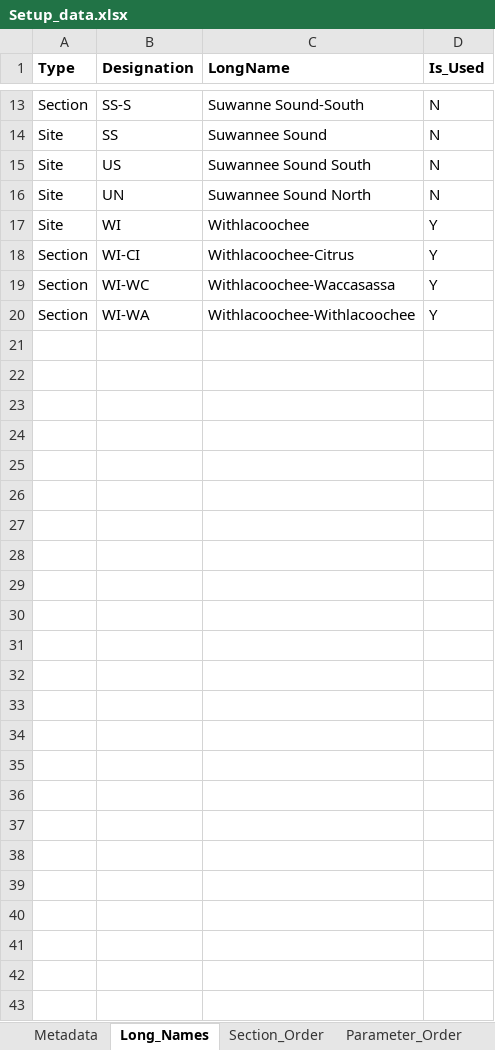
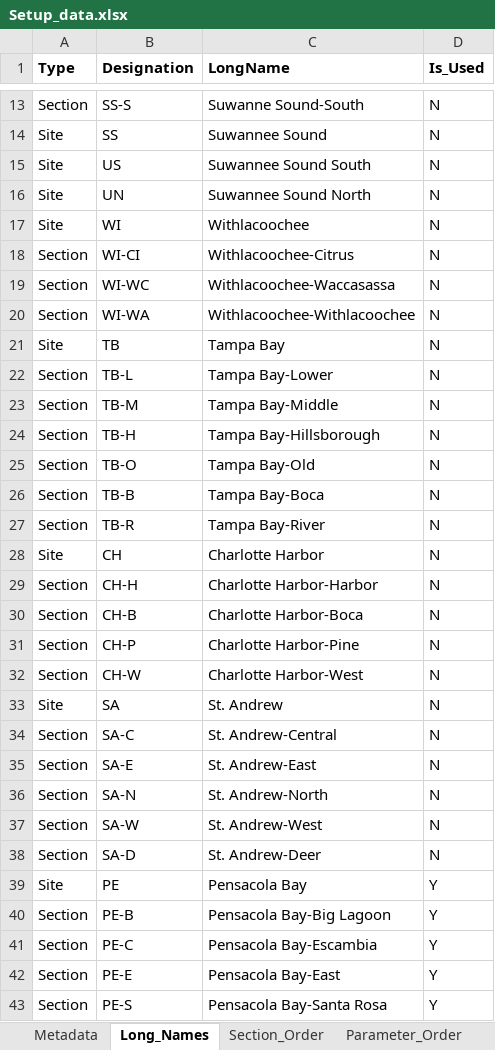
Before and after one commit to E-Levine/HSM-and-mapping, an Excel workbook: Reference files/Setup_data.xlsx, sheet Long_Names, drawn as a sheet; only a part is shown, gaps mark what is left out; values as stored, in another font and other column widths than the file's, no borders; table styles not drawn; the diff names each change by its address in the sheet, - before the commit and + after, or states it on an @@ line.

```diff
--- a/Reference files/Setup_data.xlsx (sheet Long_Names)
+++ b/Reference files/Setup_data.xlsx (sheet Long_Names)
-D17:D20 (Is_Used): Y
+D17:D20 (Is_Used): N
+row 21: Site | TB | Tampa Bay | N
+row 22: Section | TB-L | Tampa Bay-Lower | N
+row 23: Section | TB-M | Tampa Bay-Middle | N
+row 24: Section | TB-H | Tampa Bay-Hillsborough | N
+row 25: Section | TB-O | Tampa Bay-Old | N
+row 26: Section | TB-B | Tampa Bay-Boca | N
+row 27: Section | TB-R | Tampa Bay-River | N
+row 28: Site | CH | Charlotte Harbor | N
+row 29: Section | CH-H | Charlotte Harbor-Harbor | N
+row 30: Section | CH-B | Charlotte Harbor-Boca | N
+row 31: Section | CH-P | Charlotte Harbor-Pine | N
+row 32: Section | CH-W | Charlotte Harbor-West | N
+row 33: Site | SA | St. Andrew | N
+row 34: Section | SA-C | St. Andrew-Central | N
+row 35: Section | SA-E | St. Andrew-East | N
+row 36: Section | SA-N | St. Andrew-North | N
+row 37: Section | SA-W | St. Andrew-West | N
+row 38: Section | SA-D | St. Andrew-Deer | N
+row 39: Site | PE | Pensacola Bay | Y
+row 40: Section | PE-B | Pensacola Bay-Big Lagoon | Y
+row 41: Section | PE-C | Pensacola Bay-Escambia | Y
+row 42: Section | PE-E | Pensacola Bay-East | Y
+row 43: Section | PE-S | Pensacola Bay-Santa Rosa | Y
```
Also changed, not shown: sheet Section_Order, sheet Parameter_Levels, sheet Parameter_Order, 5 other files.
